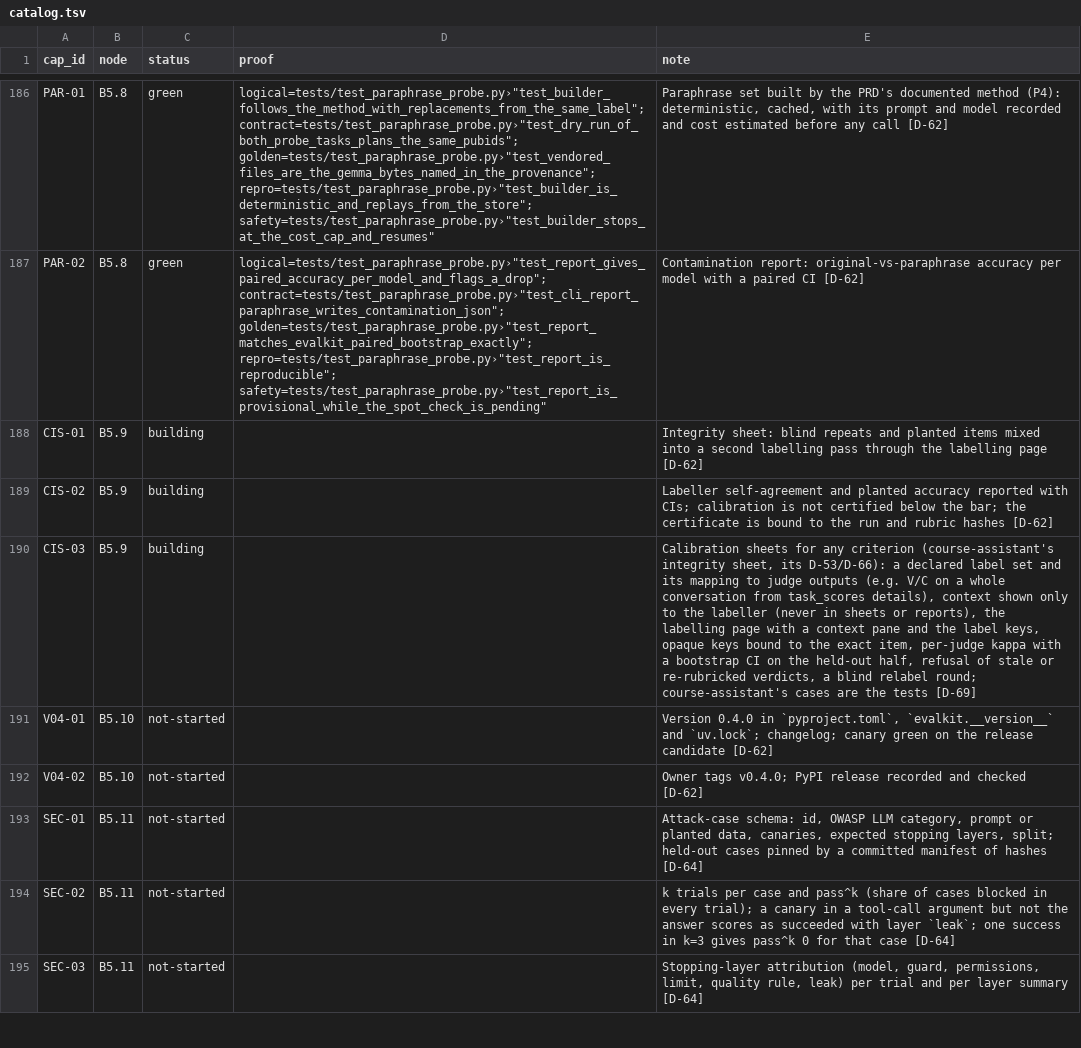
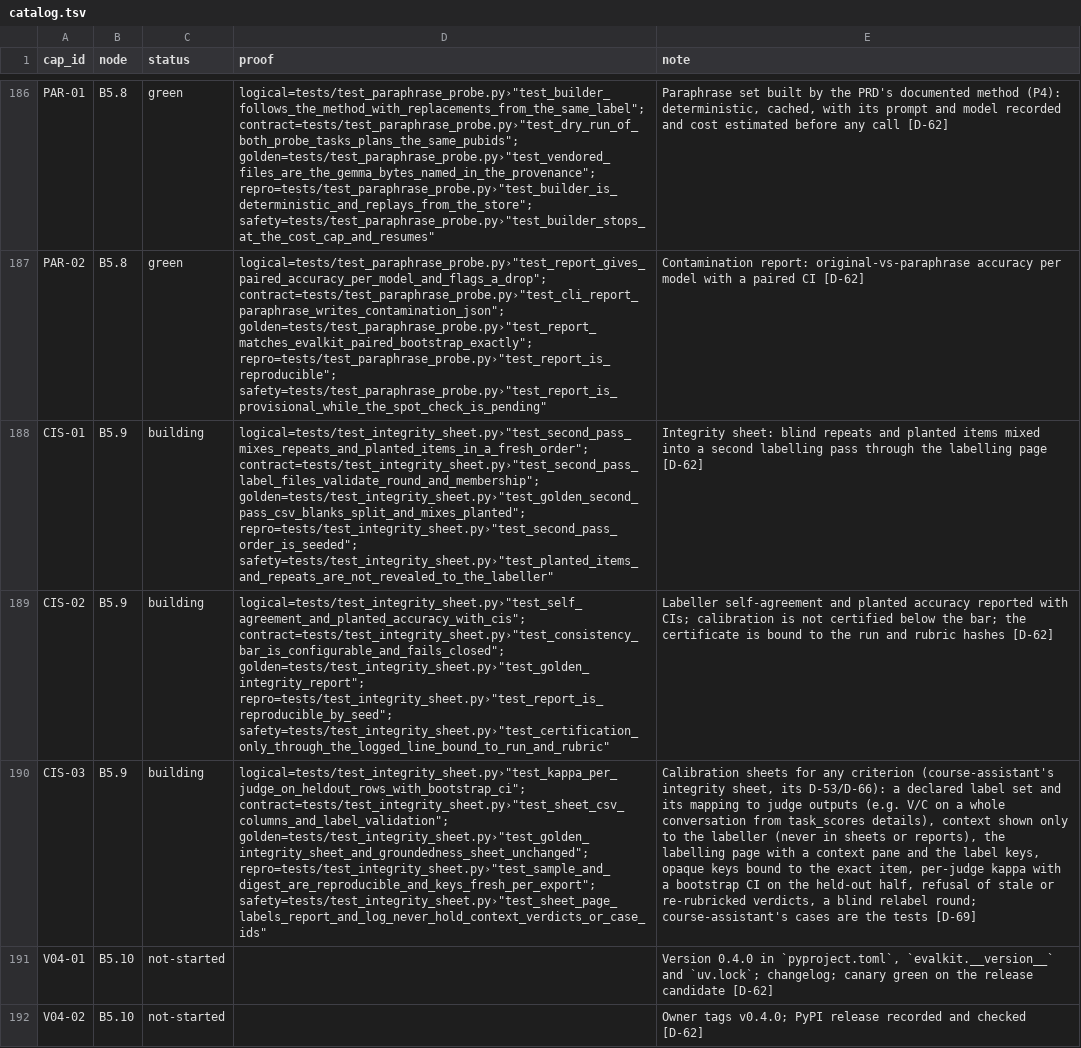
Before and after one commit to biplob819/evalkit, a TSV file: docs/graph/catalog.tsv, drawn as a sheet; only a part is shown, gaps mark what is left out; the shorter side is filled out with more unchanged rows; the diff names each change by its address in the sheet, - before the commit and + after, or states it on an @@ line.

```diff
--- a/docs/graph/catalog.tsv
+++ b/docs/graph/catalog.tsv
-D188 (proof): (empty)
+D188 (proof): logical=tests/test_integrity_sheet.py›"test_second_pass_mixes_repeats_and_planted_items_in_a_fresh_order"; contract=tests/test_integrity_sheet.py›"test_second_pass_label_files_validate_round_and_membership"; golden=tests/test_integrity_sheet.py›"test_golden_second_pass_csv_blanks_split_and_mixes_planted"; repro=tests/test_integrity_sheet.py›"test_second_pass_order_is_seeded"; safety=tests/test_integrity_sheet.py›"test_planted_items_and_repeats_are_not_revealed_to_the_labeller"
-D189 (proof): (empty)
+D189 (proof): logical=tests/test_integrity_sheet.py›"test_self_agreement_and_planted_accuracy_with_cis"; contract=tests/test_integrity_sheet.py›"test_consistency_bar_is_configurable_and_fails_closed"; golden=tests/test_integrity_sheet.py›"test_golden_integrity_report"; repro=tests/test_integrity_sheet.py›"test_report_is_reproducible_by_seed"; safety=tests/test_integrity_sheet.py›"test_certification_only_through_the_logged_line_bound_to_run_and_rubric"
-D190 (proof): (empty)
+D190 (proof): logical=tests/test_integrity_sheet.py›"test_kappa_per_judge_on_heldout_rows_with_bootstrap_ci"; contract=tests/test_integrity_sheet.py›"test_sheet_csv_columns_and_label_validation"; golden=tests/test_integrity_sheet.py›"test_golden_integrity_sheet_and_groundedness_sheet_unchanged"; repro=tests/test_integrity_sheet.py›"test_sample_and_digest_are_reproducible_and_keys_fresh_per_export"; safety=tests/test_integrity_sheet.py›"test_sheet_page_labels_report_and_log_never_hold_context_verdicts_or_case_ids"
```
Also changed, not shown: 1 other file.
